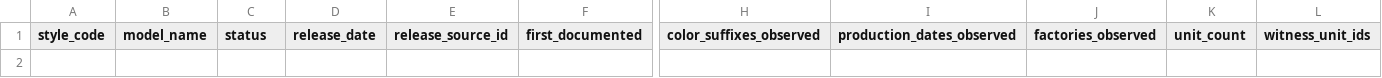
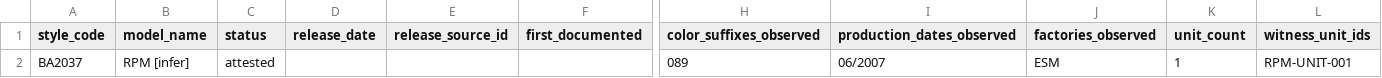
Before and after one commit to tamirsegal1810-byte/rpm-archive, a CSV file: corpus/rpm-codes.csv, drawn as a sheet; only a part is shown, gaps mark what is left out; rows hold the shown columns only; the diff names each change by its address in the sheet, - before the commit and + after, or states it on an @@ line.

```diff
--- a/corpus/rpm-codes.csv
+++ b/corpus/rpm-codes.csv
+row 2: BA2037 | RPM [infer] | attested |  |  |  | 089 | 06/2007 | ESM | 1 | RPM-UNIT-001
```
Also changed, not shown: corpus/rpm-claims.csv, corpus/rpm-sessions.csv, 8 other files.
